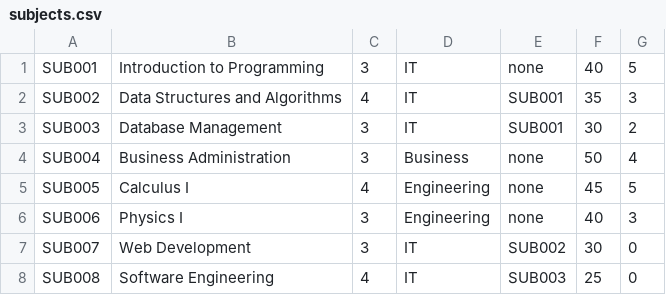
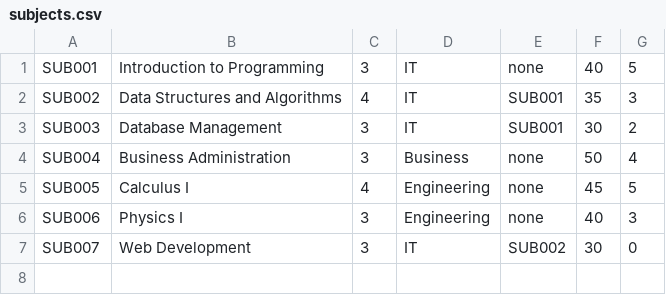
Before and after one commit to Tofunotonline/StudentInformationManagementSystem, a CSV file: data/subjects.csv, drawn as a sheet; the diff names each change by its address in the sheet, - before the commit and + after, or states it on an @@ line.

```diff
--- a/data/subjects.csv
+++ b/data/subjects.csv
-row 8: SUB008 | Software Engineering | 4 | IT | SUB003 | 25 | 0
```
Also changed, not shown: data/students.csv, 9 other files.
